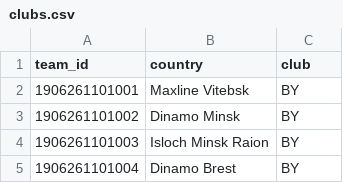
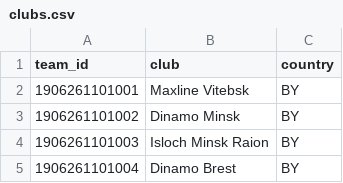
Before and after one commit to MMMMMMD31/mmd31-wavy-flags, a CSV file: east-europe-d1-2026/clubs.csv, drawn as a sheet; only a part is shown.

Commit message:
Fix manifest column order for correct 50 club identities

```diff
--- a/east-europe-d1-2026/clubs.csv
+++ b/east-europe-d1-2026/clubs.csv
@@ -1,2 +1,2 @@
-team_id,country,club
+team_id,club,country
 1906261101001,"Maxline Vitebsk",BY
```
